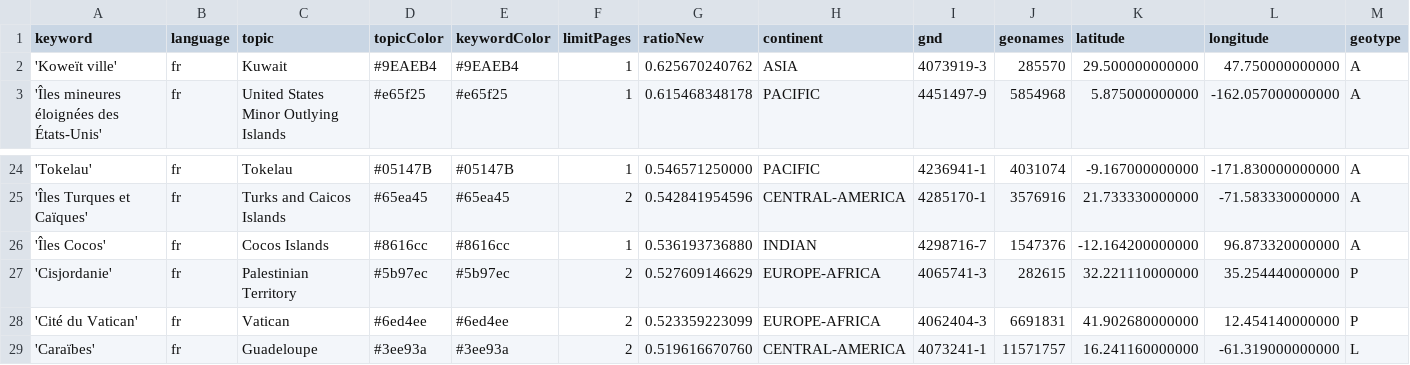
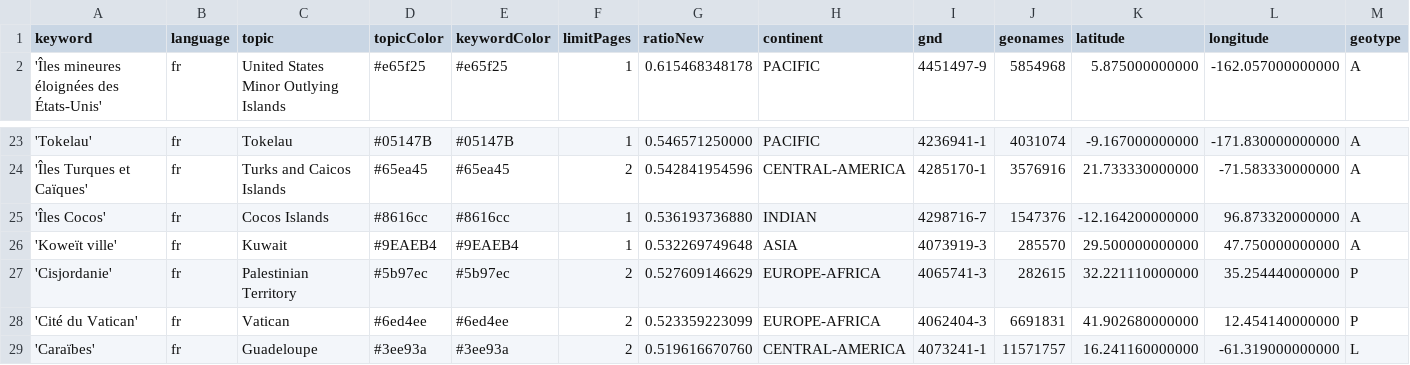
Before and after one commit to pg-ufr-news/emplacementChuchoter, a CSV file: keywords.csv, drawn as a sheet; only a part is shown, gaps mark what is left out; removed rows and columns are numbered as before the commit, all else as after; rows hold the shown columns only; the diff names each change by its address in the sheet, - before the commit and + after, or states it on an @@ line.

Commit message:
Commit from GitHub Actions (harvest:0.0)

```diff
--- a/keywords.csv
+++ b/keywords.csv
-row 2: 'Koweït ville' | fr | Kuwait | #9EAEB4 | #9EAEB4 | 1 | 0.625670240762 | ASIA | 4073919-3 | 285570 | 29.500000000000 | 47.750000000000 | A
+row 26: 'Koweït ville' | fr | Kuwait | #9EAEB4 | #9EAEB4 | 1 | 0.532269749648 | ASIA | 4073919-3 | 285570 | 29.500000000000 | 47.750000000000 | A
```
